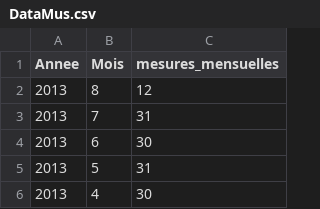
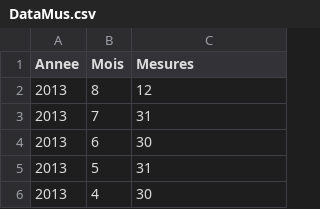
Before and after one commit to mustar7/echelles, a CSV file: DataMus.csv, drawn as a sheet; only a part is shown.

Commit message:
Update DataMus.csv

```diff
--- a/DataMus.csv
+++ b/DataMus.csv
@@ -1,2 +1,2 @@
-"Annee","Mois","mesures_mensuelles"
+"Annee","Mois","Mesures"
 "2013","8","12"
```
